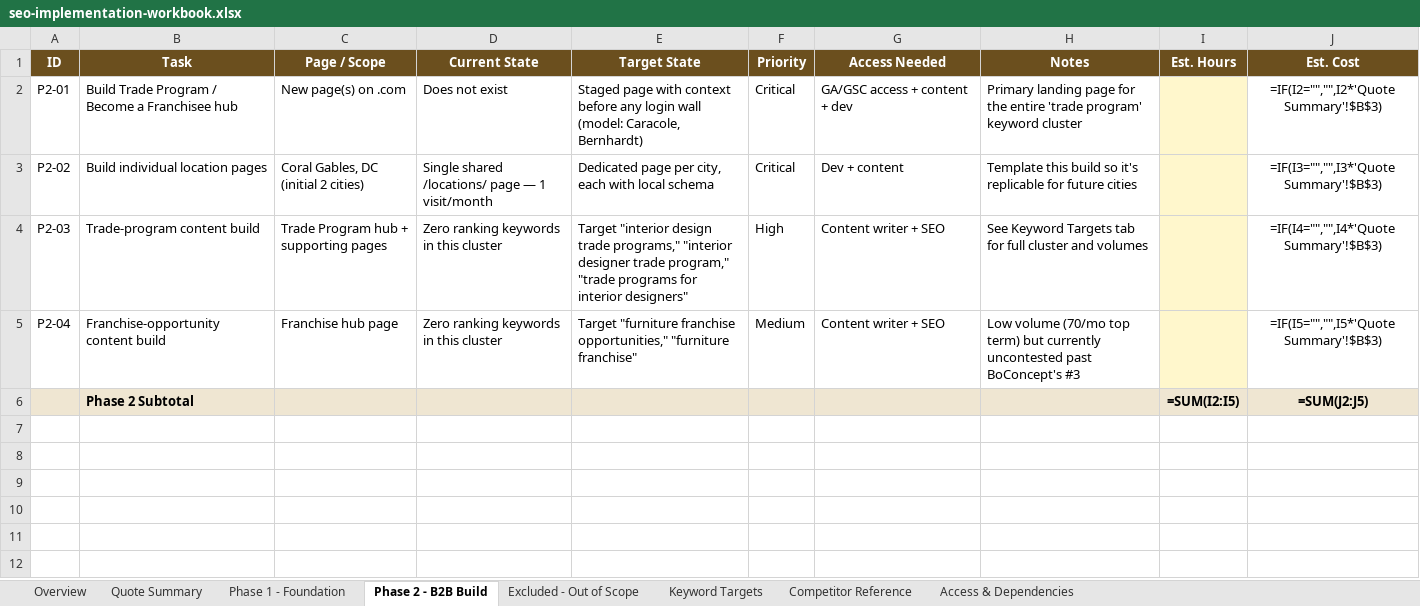
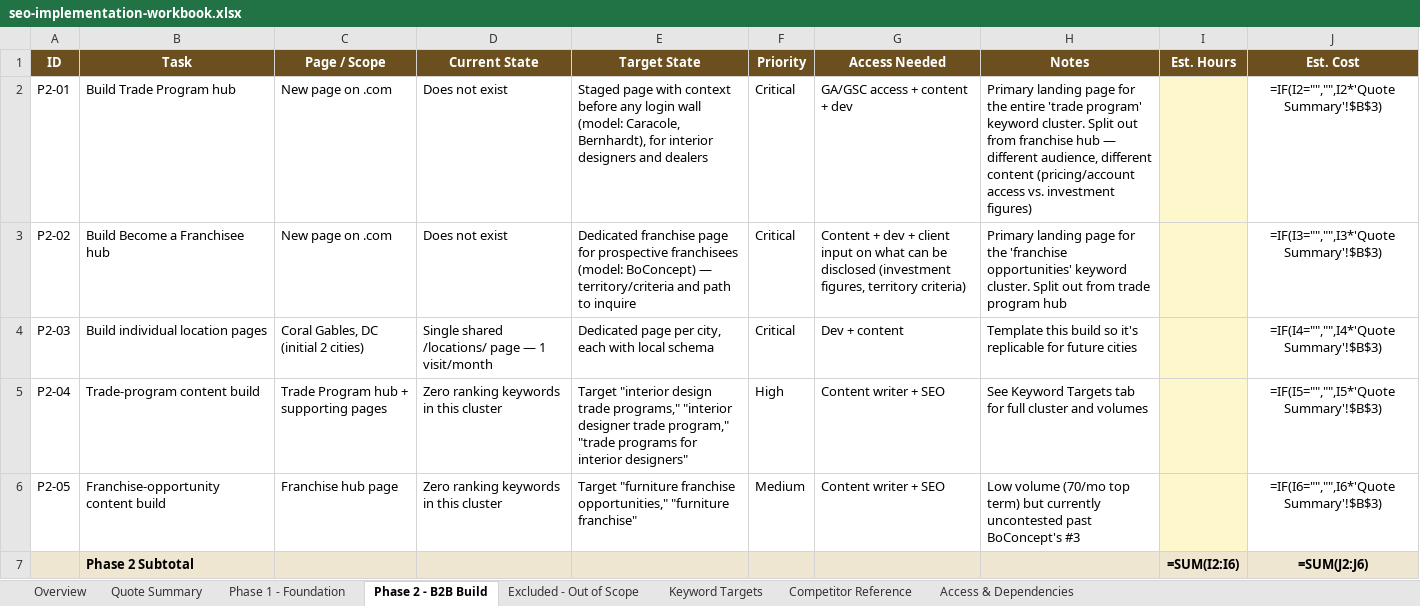
Before and after one commit to jonestj-boop/decks, an Excel workbook: decks/adriana-hoyos/seo-implementation-workbook.xlsx, sheet Phase 2 - B2B Build, drawn as a sheet; values as stored, in another font and other column widths than the file's, no borders; formulas without a stored value are shown as written; addresses are those after the commit; the diff names each change by its address in the sheet, - before the commit and + after, or states it on an @@ line.

Commit message:
AH SEO workbook: split Trade Program hub and Become a Franchisee hub into two distinct Phase 2 tasks

```diff
--- a/decks/adriana-hoyos/seo-implementation-workbook.xlsx (sheet Phase 2 - B2B Build)
+++ b/decks/adriana-hoyos/seo-implementation-workbook.xlsx (sheet Phase 2 - B2B Build)
-B2 (Task): Build Trade Program / Become a Franchisee hub
+B2 (Task): Build Trade Program hub
-C2 (Page / Scope): New page(s) on .com
+C2 (Page / Scope): New page on .com
-E2 (Target State): …(model: Caracole, Bernhardt)
+E2 (Target State): …(model: Caracole, Bernhardt), for interior designers and dealers
-H2 (Notes): …program' keyword cluster
+H2 (Notes): …program' keyword cluster. Split out from franchise hub — different audience, different content (pricing/account access vs. investment figures)
-B3 (Task): Build individual location pages
+B3 (Task): Build Become a Franchisee hub
-C3 (Page / Scope): Coral Gables, DC (initial 2 cities)
+C3 (Page / Scope): New page on .com
-D3 (Current State): Single shared /locations/ page — 1 visit/month
+D3 (Current State): Does not exist
-E3 (Target State): Dedicated page per city, each with local schema
+E3 (Target State): Dedicated franchise page for prospective franchisees (model: BoConcept) — territory/criteria and path to inquire
-G3 (Access Needed): Dev + content
+G3 (Access Needed): Content + dev + client input on what can be disclosed (investment figures, territory criteria)
-H3 (Notes): Template this build so it's replicable for future cities
+H3 (Notes): Primary landing page for the 'franchise opportunities' keyword cluster. Split out from trade program hub
-B4 (Task): Trade-program content build
+B4 (Task): Build individual location pages
-C4 (Page / Scope): Trade Program hub + supporting pages
+C4 (Page / Scope): Coral Gables, DC (initial 2 cities)
-D4 (Current State): Zero ranking keywords in this cluster
+D4 (Current State): Single shared /locations/ page — 1 visit/month
-E4 (Target State): Target "interior design trade programs," "interior designer trade program," "trade programs for interior designers"
+E4 (Target State): Dedicated page per city, each with local schema
-F4 (Priority): High
+F4 (Priority): Critical
-G4 (Access Needed): Content writer + SEO
+G4 (Access Needed): Dev + content
-H4 (Notes): See Keyword Targets tab for full cluster and volumes
+H4 (Notes): Template this build so it's replicable for future cities
-B5 (Task): Franchise-opportunity content build
+B5 (Task): Trade-program content build
-C5 (Page / Scope): Franchise hub page
+C5 (Page / Scope): Trade Program hub + supporting pages
-E5 (Target State): Target "furniture franchise opportunities," "furniture franchise"
+E5 (Target State): Target "interior design trade programs," "interior designer trade program," "trade programs for interior designers"
-F5 (Priority): Medium
+F5 (Priority): High
-H5 (Notes): Low volume (70/mo top term) but currently uncontested past BoConcept's #3
+H5 (Notes): See Keyword Targets tab for full cluster and volumes
+row 6: P2-05 | Franchise-opportunity content build | Franchise hub page | Zero ranking keywords in this cluster | Target "furniture franchise opportunities," "furniture franchise" | Medium | Content writer + SEO | Low volume (70/mo top term) but currently uncontested past BoConcept's #3 |  | =IF(I6="","",I6*'Quote Summary'!$B$3)
-I7 (Est. Hours): =SUM(I2:I5)
+I7 (Est. Hours): =SUM(I2:I6)
-J7 (Est. Cost): =SUM(J2:J5)
+J7 (Est. Cost): =SUM(J2:J6)
```
Also changed, not shown: sheet Quote Summary.
